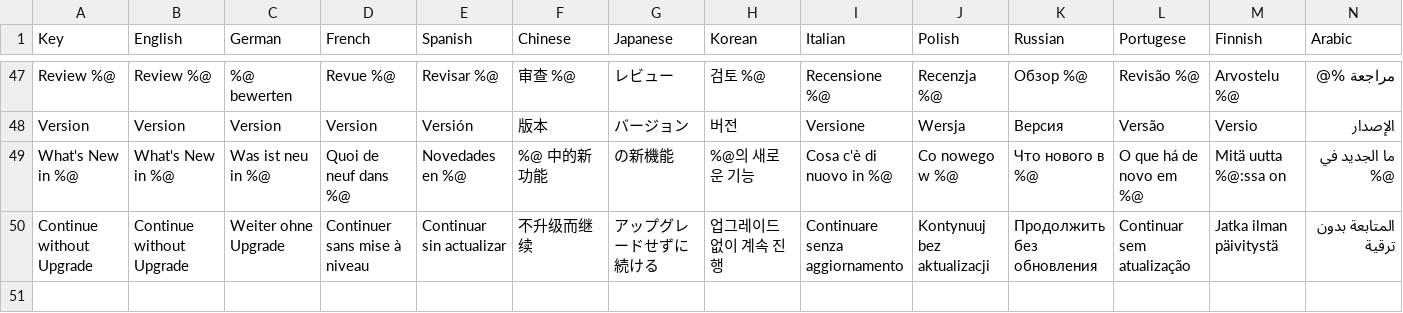
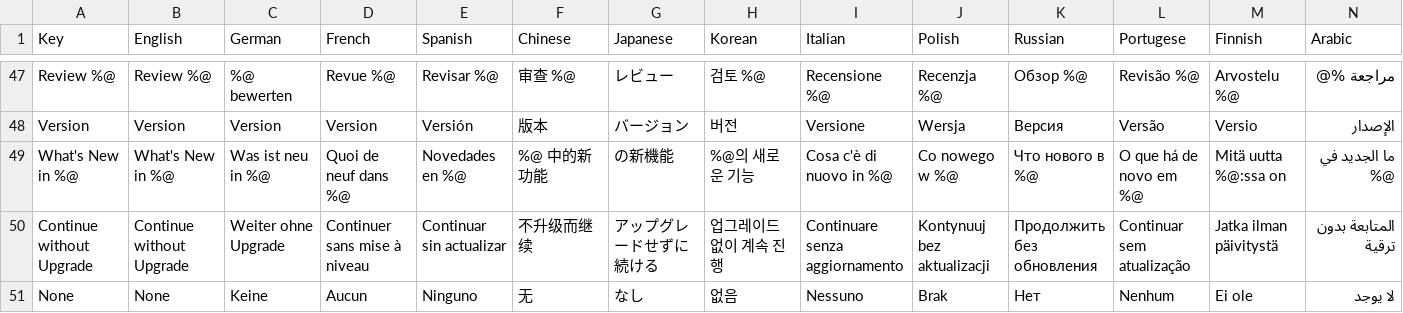
Before and after one commit to voidstern/app-tools, a CSV file: Localizable.csv, drawn as a sheet; only a part is shown, gaps mark what is left out; rows hold the shown columns only; the diff names each change by its address in the sheet, - before the commit and + after, or states it on an @@ line.

```diff
--- a/Localizable.csv
+++ b/Localizable.csv
+row 51: None | None | Keine | Aucun | Ninguno | 无 | なし | 없음 | Nessuno | Brak | Нет | Nenhum | Ei ole | لا يوجد
```
Also changed, not shown: 18 other files.
